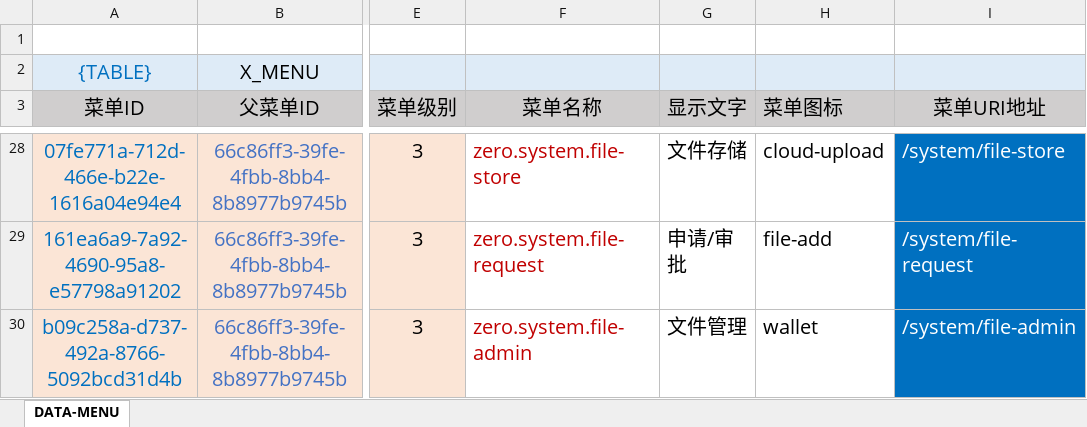
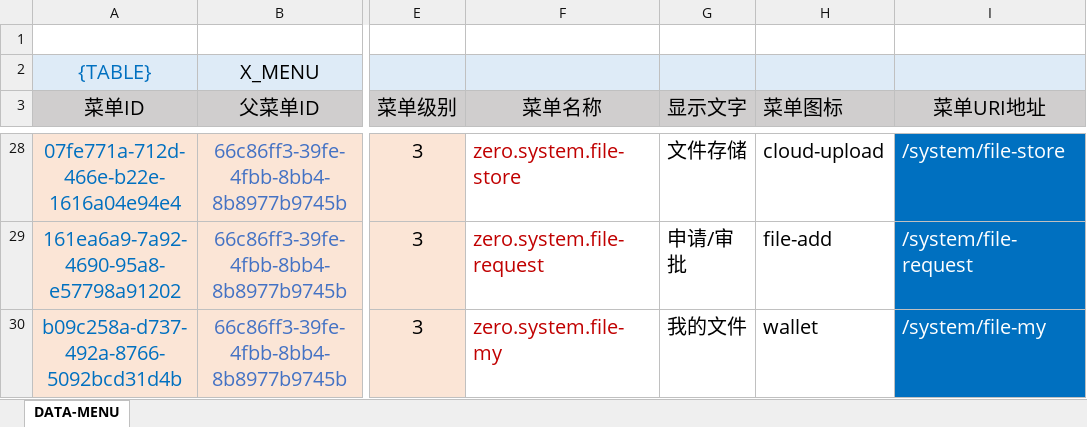
Before and after one commit to silentbalanceyh/vertx-zero, an Excel workbook: vertx-pin/zero-ambient/src/main/resources/plugin/ambient/oob/data/ambient.menu.xlsx, sheet DATA-MENU, drawn as a sheet; only a part is shown, gaps mark what is left out; values as stored, in another font and other column widths than the file's, no borders; the diff names each change by its address in the sheet, - before the commit and + after, or states it on an @@ line.

Commit message:
Ambient

```diff
--- a/vertx-pin/zero-ambient/src/main/resources/plugin/ambient/oob/data/ambient.menu.xlsx (sheet DATA-MENU)
+++ b/vertx-pin/zero-ambient/src/main/resources/plugin/ambient/oob/data/ambient.menu.xlsx (sheet DATA-MENU)
-F30 (菜单名称): zero.system.file-admin
+F30 (菜单名称): zero.system.file-my
-G30 (显示文字): 文件管理
+G30 (显示文字): 我的文件
-I30 (菜单URI地址): /system/file-admin
+I30 (菜单URI地址): /system/file-my
```
Also changed, not shown: 1 other file.
